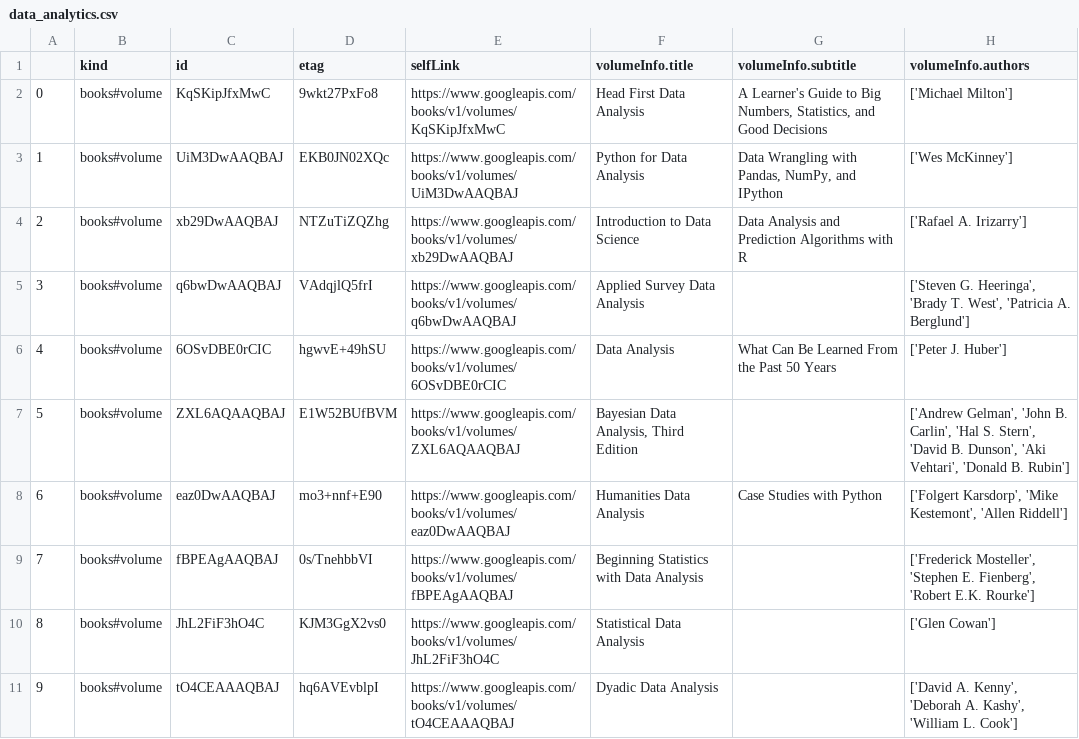
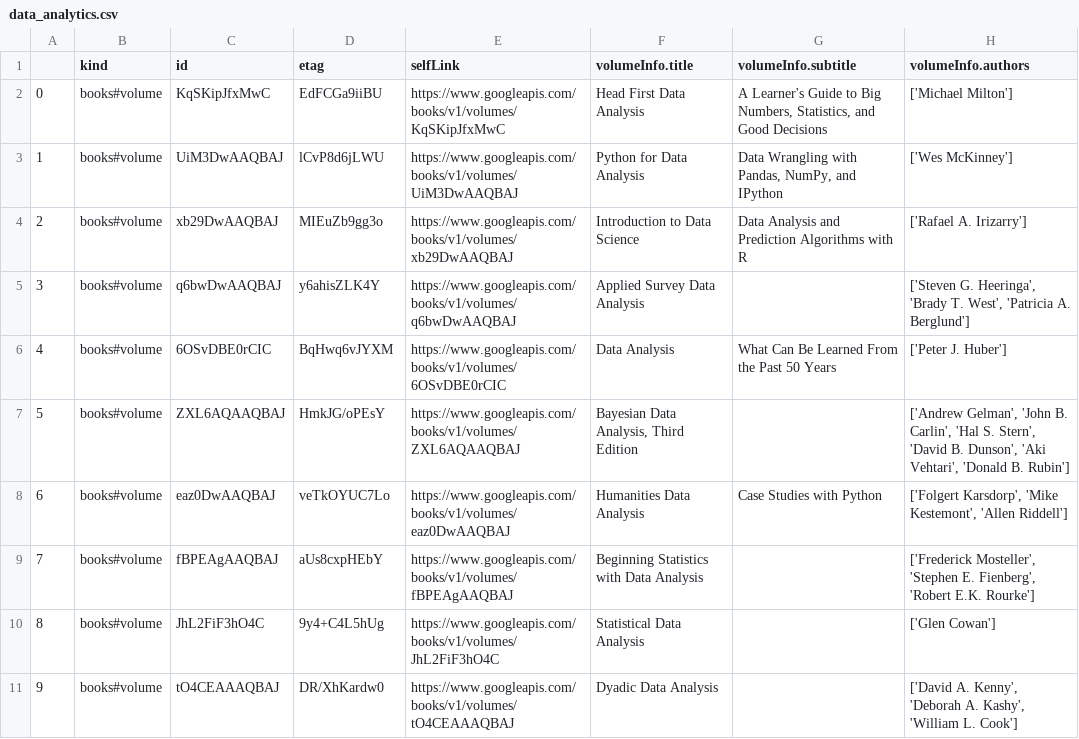
Before and after one commit to ivanisakov99/CS506, a CSV file: HW/hw1/data_analytics.csv, drawn as a sheet; only a part is shown; the diff names each change by its address in the sheet, - before the commit and + after, or states it on an @@ line.

```diff
--- a/HW/hw1/data_analytics.csv
+++ b/HW/hw1/data_analytics.csv
-D2 (etag): 9wkt27PxFo8
+D2 (etag): EdFCGa9iiBU
-D3 (etag): EKB0JN02XQc
+D3 (etag): lCvP8d6jLWU
-D4 (etag): NTZuTiZQZhg
+D4 (etag): MIEuZb9gg3o
-D5 (etag): VAdqjlQ5frI
+D5 (etag): y6ahisZLK4Y
-D6 (etag): hgwvE+49hSU
+D6 (etag): BqHwq6vJYXM
-D7 (etag): E1W52BUfBVM
+D7 (etag): HmkJG/oPEsY
-D8 (etag): mo3+nnf+E90
+D8 (etag): veTkOYUC7Lo
-D9 (etag): 0s/TnehbbVI
+D9 (etag): aUs8cxpHEbY
-D10 (etag): KJM3GgX2vs0
+D10 (etag): 9y4+C4L5hUg
-D11 (etag): hq6AVEvblpI
+D11 (etag): DR/XhKardw0
```
Also changed, not shown: HW/hw1/data_science.csv, HW/hw1/deep_learning.csv, 3 other files.
